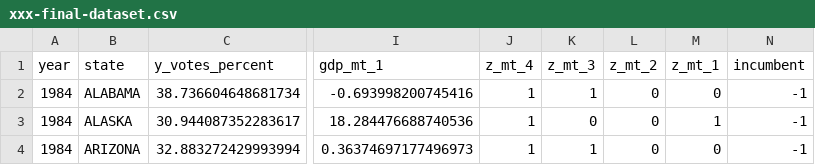
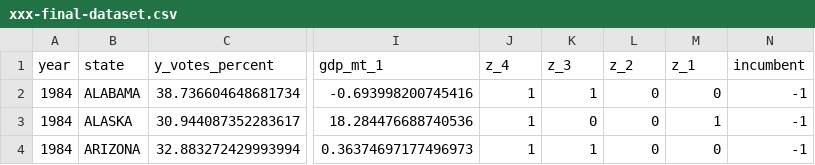
Before and after one commit to ranieri-unimi/bastianin-2022, a CSV file: datasets-clean/xxx-final-dataset.csv, drawn as a sheet; only a part is shown, gaps mark what is left out; the diff names each change by its address in the sheet, - before the commit and + after, or states it on an @@ line.

Commit message:
typo var z

```diff
--- a/datasets-clean/xxx-final-dataset.csv
+++ b/datasets-clean/xxx-final-dataset.csv
-J1: z_mt_4
+J1: z_4
-K1: z_mt_3
+K1: z_3
-L1: z_mt_2
+L1: z_2
-M1: z_mt_1
+M1: z_1
```
Also changed, not shown: datasets-clean/z-growth.csv, 1 other file.
